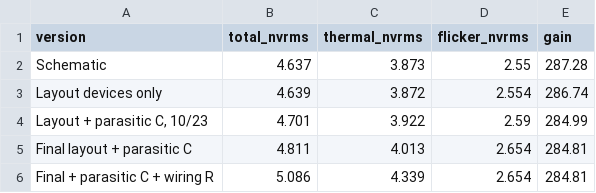
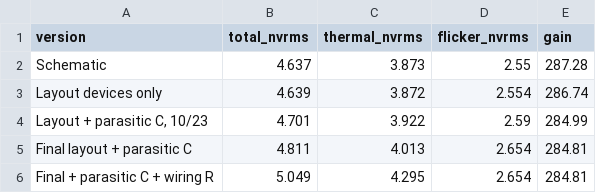
Before and after one commit to Kosei-HATA/First_Tapeout_2026, a CSV file: first_tapeout_eeg/gf180/tapeout/viz/data/afe_noise.csv, drawn as a sheet.

```diff
--- a/first_tapeout_eeg/gf180/tapeout/viz/data/afe_noise.csv
+++ b/first_tapeout_eeg/gf180/tapeout/viz/data/afe_noise.csv
@@ -5,2 +5,2 @@ Layout devices only,4.639,3.872,2.554,286.74
 Final layout + parasitic C,4.811,4.013,2.654,284.81
-Final + parasitic C + wiring R,5.086,4.339,2.654,284.81
+Final + parasitic C + wiring R,5.049,4.295,2.654,284.81
```
Also changed, not shown: first_tapeout_eeg/gf180/tapeout/viz/data/afe_metrics.csv, first_tapeout_eeg/gf180/tapeout/viz/data/budget.csv, 18 other files.
